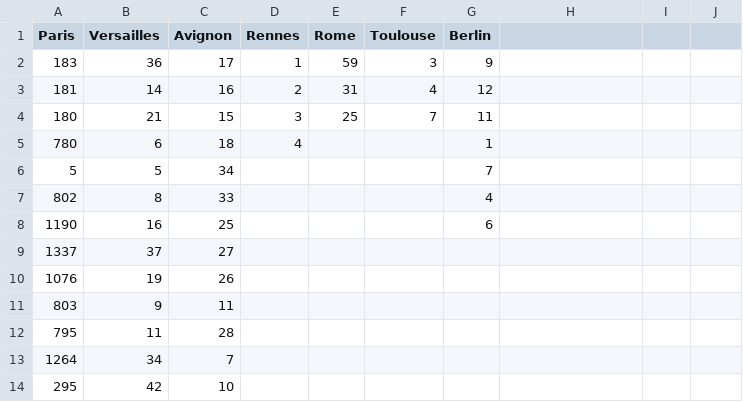
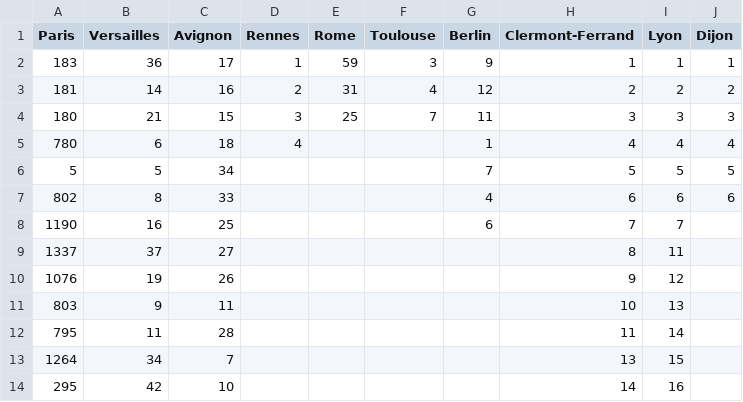
Before and after one commit to SHAO-Nuoya/Where-Are-My-INVADERS, a CSV file: data/xueying.csv, drawn as a sheet; only a part is shown; the diff covers the shown part only.

```diff
--- a/data/xueying.csv
+++ b/data/xueying.csv
@@ -1,14 +1,14 @@
-Paris,Versailles,Avignon,Rennes,Rome,Toulouse,Berlin
-183,36,17,1,59,3,9
-181,14,16,2,31,4,12
-180,21,15,3,25,7,11
-780,6,18,4,,,1
-5,5,34,,,,7
-802,8,33,,,,4
-1190,16,25,,,,6
-1337,37,27,,,,
-1076,19,26,,,,
-803,9,11,,,,
-795,11,28,,,,
-1264,34,7,,,,
-295,42,10,,,,
+Paris,Versailles,Avignon,Rennes,Rome,Toulouse,Berlin,Clermont-Ferrand,Lyon,Dijon
+183,36,17,1,59,3,9,1,1,1
+181,14,16,2,31,4,12,2,2,2
+180,21,15,3,25,7,11,3,3,3
+780,6,18,4,,,1,4,4,4
+5,5,34,,,,7,5,5,5
+802,8,33,,,,4,6,6,6
+1190,16,25,,,,6,7,7,
+1337,37,27,,,,,8,11,
+1076,19,26,,,,,9,12,
+803,9,11,,,,,10,13,
+795,11,28,,,,,11,14,
+1264,34,7,,,,,13,15,
+295,42,10,,,,,14,16,
```
Also changed, not shown: 4 added rows and 53 edited cells elsewhere in this file, data/nuoya.csv.
